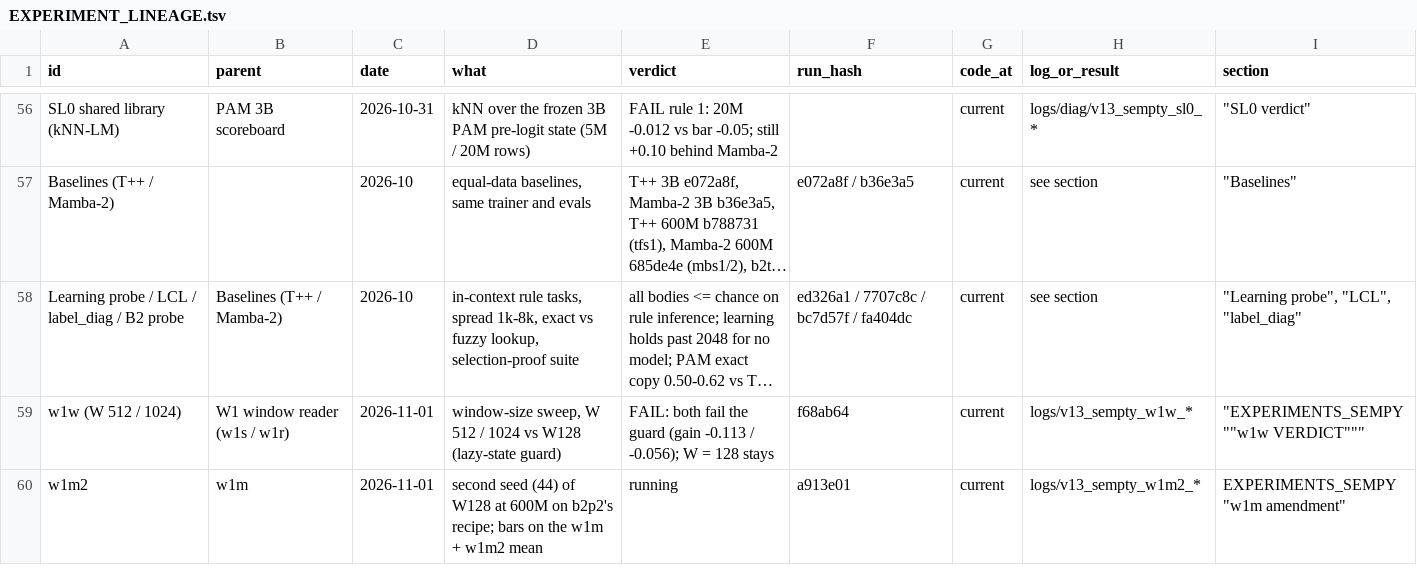
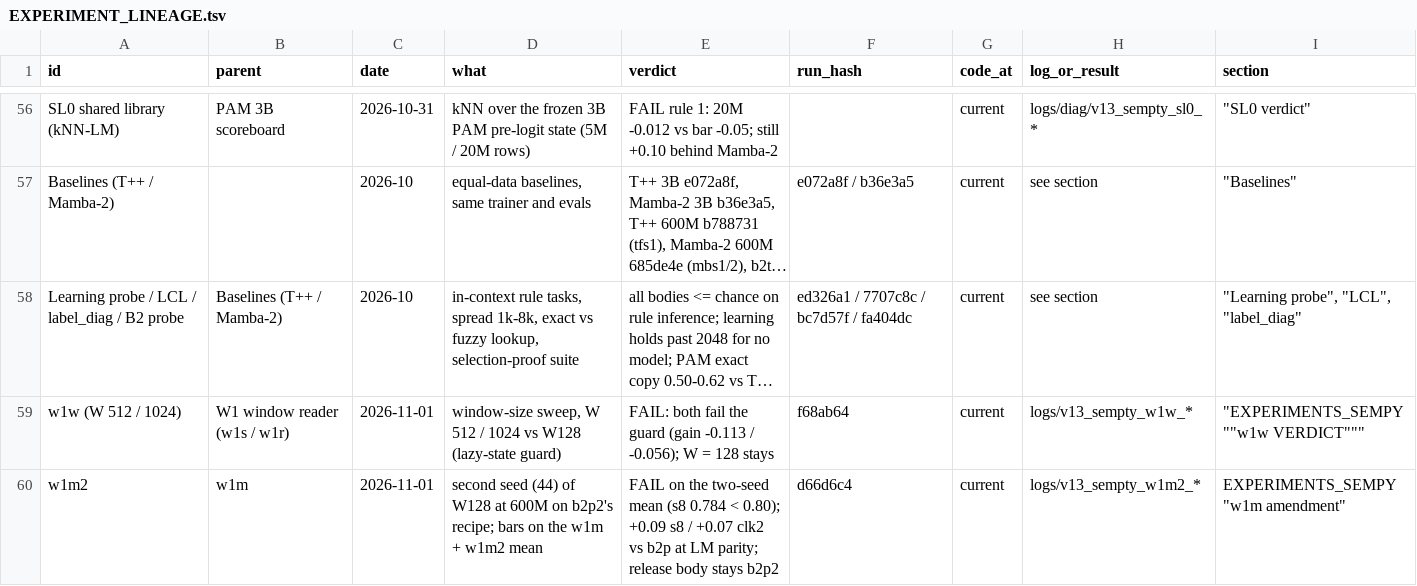
Before and after one commit to gowrav-vishwakarma/qllm2, a TSV file: v13_sempty/EXPERIMENT_LINEAGE.tsv, drawn as a sheet; only a part is shown, gaps mark what is left out; long unchanged cells end in …; the diff names each change by its address in the sheet, - before the commit and + after, or states it on an @@ line.

Commit message:
w1m two-seed VERDICT: FAIL on s8 (mean 0.784 < 0.80); +0.09 s8 / +0.07 clk2 vs b2p at LM parity; the release body stays b2p2 (docs + logs)

```diff
--- a/v13_sempty/EXPERIMENT_LINEAGE.tsv
+++ b/v13_sempty/EXPERIMENT_LINEAGE.tsv
-E60 (verdict): running
+E60 (verdict): FAIL on the two-seed mean (s8 0.784 < 0.80); +0.09 s8 / +0.07 clk2 vs b2p at LM parity; release body stays b2p2
-F60 (run_hash): a913e01
+F60 (run_hash): d66d6c4
```
Also changed, not shown: 12 other files.
